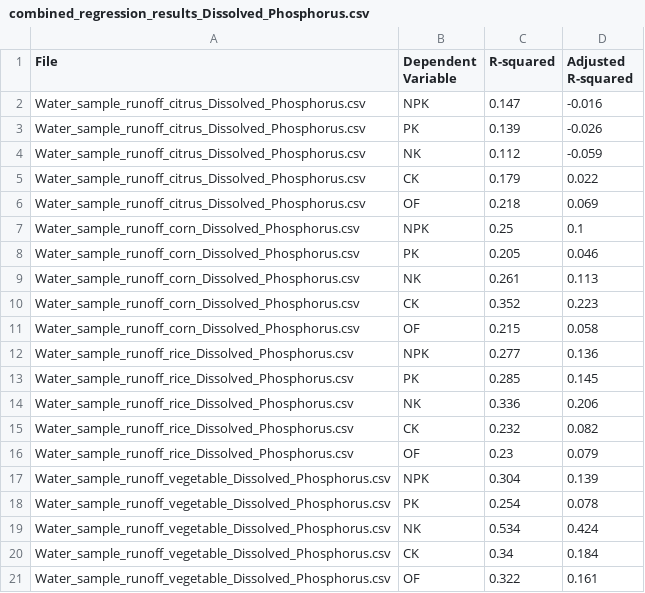
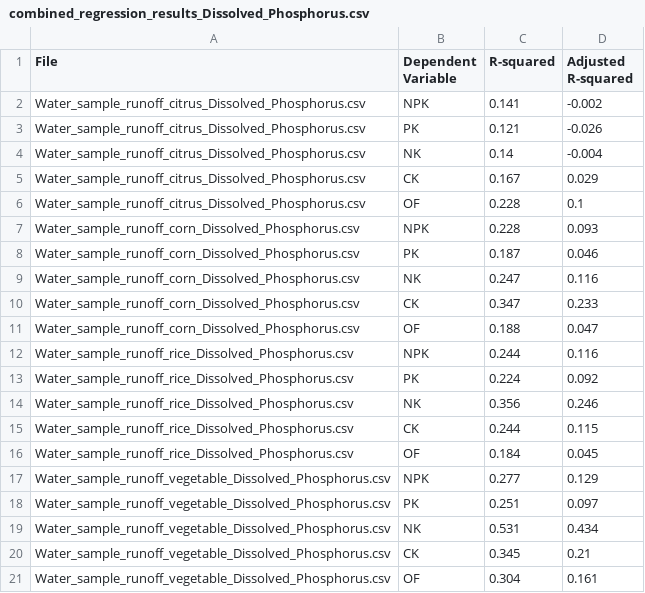
Before and after one commit to jr198868/Machine_Learning_Nonpoint_Source_Pollution, a CSV file: data/water_runoff_sample/Dissolved_Phosphorus/Multiple_Linear_Regression_Results/combined_regression_results_Dissolved_Phosphorus.csv, drawn as a sheet.

```diff
--- a/data/water_runoff_sample/Dissolved_Phosphorus/Multiple_Linear_Regression_Results/combined_regression_results_Dissolved_Phosphorus.csv
+++ b/data/water_runoff_sample/Dissolved_Phosphorus/Multiple_Linear_Regression_Results/combined_regression_results_Dissolved_Phosphorus.csv
@@ -1,21 +1,21 @@
 File,Dependent Variable,R-squared,Adjusted R-squared
-Water_sample_runoff_citrus_Dissolved_Phosphorus.csv,NPK,0.147,-0.016
-Water_sample_runoff_citrus_Dissolved_Phosphorus.csv,PK,0.139,-0.026
-Water_sample_runoff_citrus_Dissolved_Phosphorus.csv,NK,0.112,-0.059
-Water_sample_runoff_citrus_Dissolved_Phosphorus.csv,CK,0.179,0.022
-Water_sample_runoff_citrus_Dissolved_Phosphorus.csv,OF,0.218,0.069
-Water_sample_runoff_corn_Dissolved_Phosphorus.csv,NPK,0.25,0.1
-Water_sample_runoff_corn_Dissolved_Phosphorus.csv,PK,0.205,0.046
-Water_sample_runoff_corn_Dissolved_Phosphorus.csv,NK,0.261,0.113
-Water_sample_runoff_corn_Dissolved_Phosphorus.csv,CK,0.352,0.223
-Water_sample_runoff_corn_Dissolved_Phosphorus.csv,OF,0.215,0.058
-Water_sample_runoff_rice_Dissolved_Phosphorus.csv,NPK,0.277,0.136
-Water_sample_runoff_rice_Dissolved_Phosphorus.csv,PK,0.285,0.145
-Water_sample_runoff_rice_Dissolved_Phosphorus.csv,NK,0.336,0.206
-Water_sample_runoff_rice_Dissolved_Phosphorus.csv,CK,0.232,0.082
-Water_sample_runoff_rice_Dissolved_Phosphorus.csv,OF,0.23,0.079
-Water_sample_runoff_vegetable_Dissolved_Phosphorus.csv,NPK,0.304,0.139
-Water_sample_runoff_vegetable_Dissolved_Phosphorus.csv,PK,0.254,0.078
-Water_sample_runoff_vegetable_Dissolved_Phosphorus.csv,NK,0.534,0.424
-Water_sample_runoff_vegetable_Dissolved_Phosphorus.csv,CK,0.34,0.184
-Water_sample_runoff_vegetable_Dissolved_Phosphorus.csv,OF,0.322,0.161
+Water_sample_runoff_citrus_Dissolved_Phosphorus.csv,NPK,0.141,-0.002
+Water_sample_runoff_citrus_Dissolved_Phosphorus.csv,PK,0.121,-0.026
+Water_sample_runoff_citrus_Dissolved_Phosphorus.csv,NK,0.14,-0.004
+Water_sample_runoff_citrus_Dissolved_Phosphorus.csv,CK,0.167,0.029
+Water_sample_runoff_citrus_Dissolved_Phosphorus.csv,OF,0.228,0.1
+Water_sample_runoff_corn_Dissolved_Phosphorus.csv,NPK,0.228,0.093
+Water_sample_runoff_corn_Dissolved_Phosphorus.csv,PK,0.187,0.046
+Water_sample_runoff_corn_Dissolved_Phosphorus.csv,NK,0.247,0.116
+Water_sample_runoff_corn_Dissolved_Phosphorus.csv,CK,0.347,0.233
+Water_sample_runoff_corn_Dissolved_Phosphorus.csv,OF,0.188,0.047
+Water_sample_runoff_rice_Dissolved_Phosphorus.csv,NPK,0.244,0.116
+Water_sample_runoff_rice_Dissolved_Phosphorus.csv,PK,0.224,0.092
+Water_sample_runoff_rice_Dissolved_Phosphorus.csv,NK,0.356,0.246
+Water_sample_runoff_rice_Dissolved_Phosphorus.csv,CK,0.244,0.115
+Water_sample_runoff_rice_Dissolved_Phosphorus.csv,OF,0.184,0.045
+Water_sample_runoff_vegetable_Dissolved_Phosphorus.csv,NPK,0.277,0.129
+Water_sample_runoff_vegetable_Dissolved_Phosphorus.csv,PK,0.251,0.097
+Water_sample_runoff_vegetable_Dissolved_Phosphorus.csv,NK,0.531,0.434
+Water_sample_runoff_vegetable_Dissolved_Phosphorus.csv,CK,0.345,0.21
+Water_sample_runoff_vegetable_Dissolved_Phosphorus.csv,OF,0.304,0.161
```
Also changed, not shown: data/water_runoff_sample/Ammoniacal_Nitrogen/Multiple_Linear_Regression_Results/combined_regression_results_Ammoniacal_Nitrogen.csv, data/water_runoff_sample/Nitrate_Nitrogen/Multiple_Linear_Regression_Results/combined_regression_results_Nitrate_Nitrogen.csv, 47 other files.
